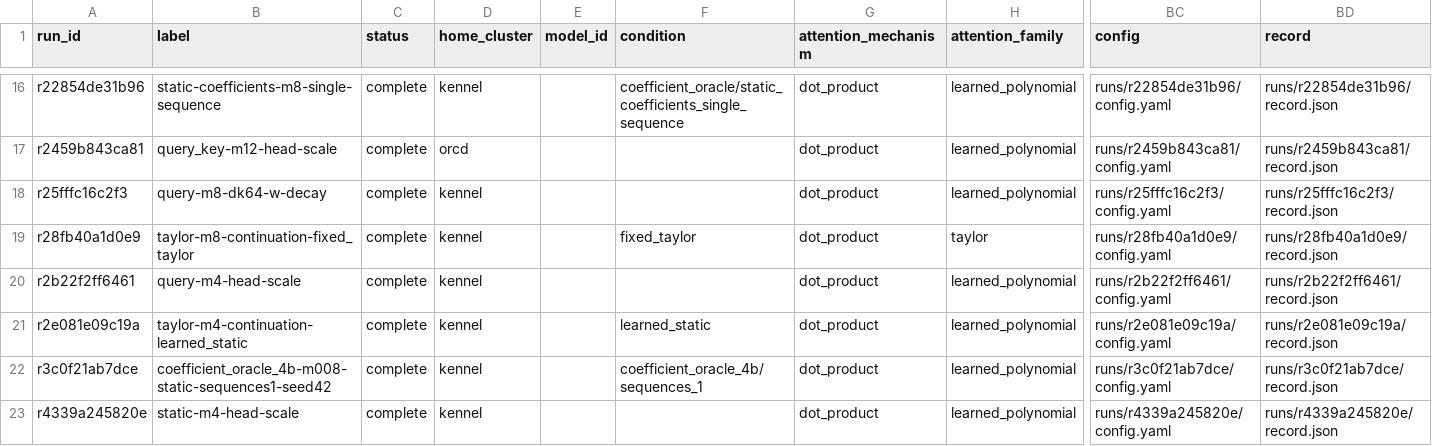
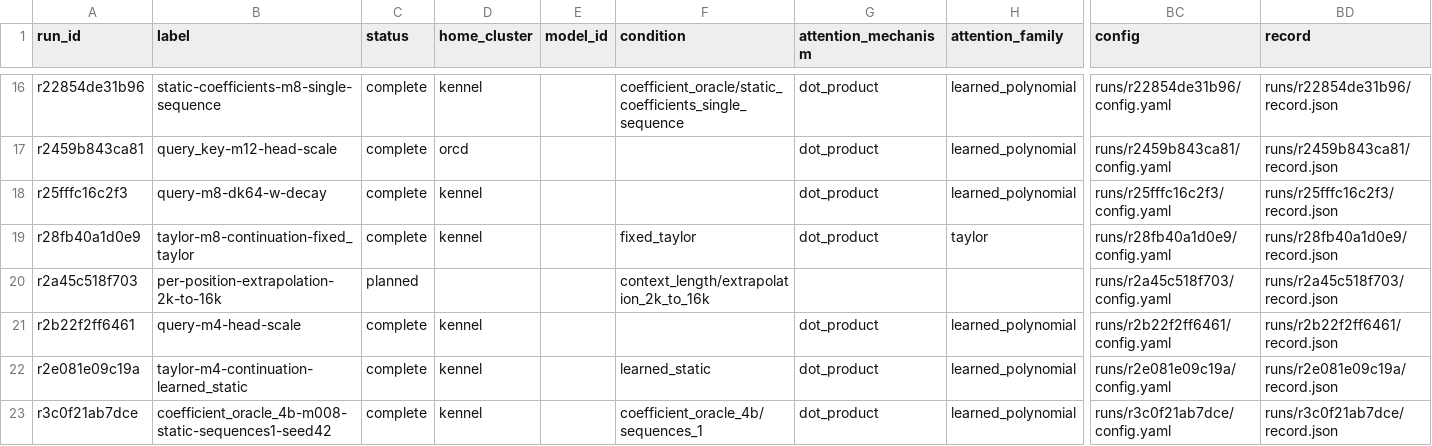
Before and after one commit to rafaelhanashiro/functional-memory, a CSV file: experiments/transformer_pp/runs.csv, drawn as a sheet; only a part is shown, gaps mark what is left out; the shorter side is filled out with more unchanged rows; rows hold the shown columns only; the diff names each change by its address in the sheet, - before the commit and + after, or states it on an @@ line.

Commit message:
Evaluate 2k-trained Transformer++ checkpoints at 16k context

```diff
--- a/experiments/transformer_pp/runs.csv
+++ b/experiments/transformer_pp/runs.csv
+row 20: r2a45c518f703 | per-position-extrapolation-2k-to-16k | planned |  |  | context_length/extrapolation_2k_to_16k |  |  | runs/r2a45c518f703/config.yaml | runs/r2a45c518f703/record.json
```
Also changed, not shown: 10 other files.
